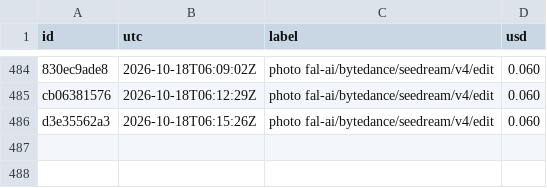
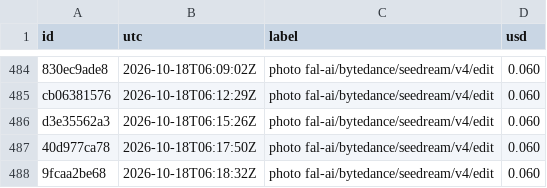
Before and after one commit to captainunderpantz67/graphicteesco, a CSV file: docs/fal-spend.csv, drawn as a sheet; only a part is shown, gaps mark what is left out.

```diff
--- a/docs/fal-spend.csv
+++ b/docs/fal-spend.csv
@@ -486 +486,3 @@ cb06381576,2026-10-18T06:12:29Z,photo fal-ai/bytedance/seedream/v4/edit,0.060
 d3e35562a3,2026-10-18T06:15:26Z,photo fal-ai/bytedance/seedream/v4/edit,0.060
+40d977ca78,2026-10-18T06:17:50Z,photo fal-ai/bytedance/seedream/v4/edit,0.060
+9fcaa2be68,2026-10-18T06:18:32Z,photo fal-ai/bytedance/seedream/v4/edit,0.060
```
Also changed, not shown: 6 other files.
